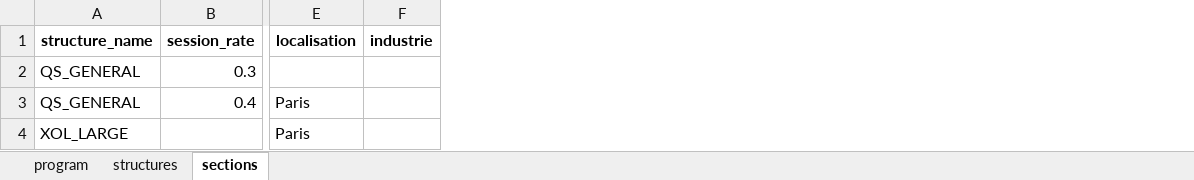
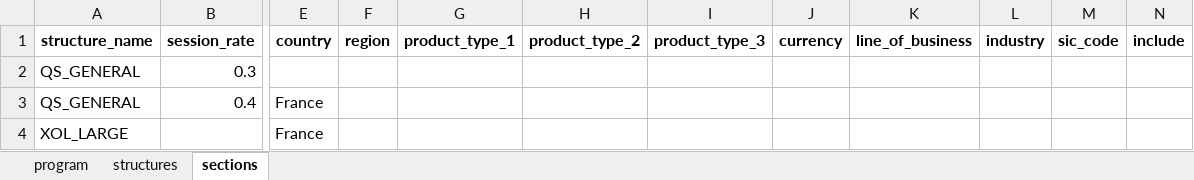
Before and after one commit to abaelde/structure-application, an Excel workbook: program_config.xlsx, sheet sections, drawn as a sheet; only a part is shown, gaps mark what is left out; values as stored, in another font and other column widths than the file's, no borders; removed rows and columns are numbered as before the commit, all else as after; the diff names each change by its address in the sheet, - before the commit and + after, or states it on an @@ line.

Commit message:
better representation of data model

```diff
--- a/program_config.xlsx (sheet sections)
+++ b/program_config.xlsx (sheet sections)
-column E (localisation), rows 3-4: Paris | Paris
-column F (industrie), empty
+column E (country), rows 3-4: France | France
+column F (region), empty
+column G (product_type_1), empty
+column H (product_type_2), empty
+column I (product_type_3), empty
+column J (currency), empty
+column K (line_of_business), empty
+column L (industry), empty
+column M (sic_code), empty
+column N (include), empty
```
Also changed, not shown: 6 other files.
